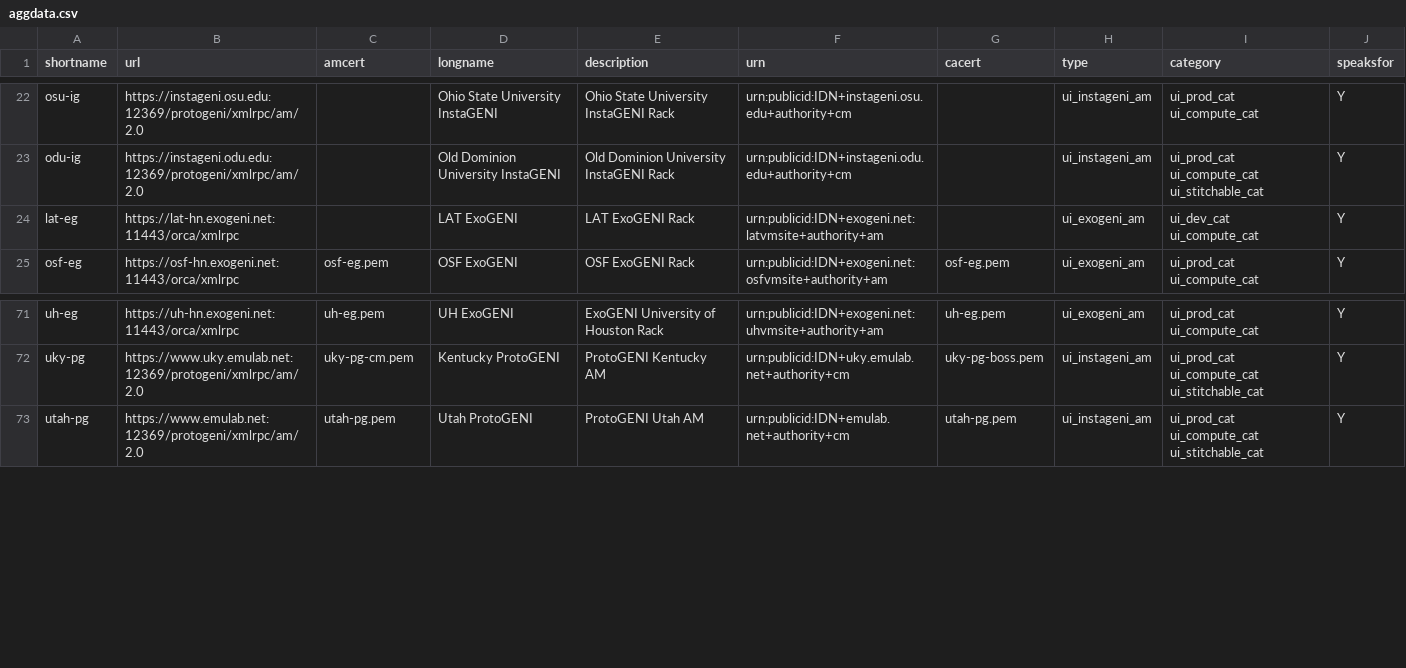
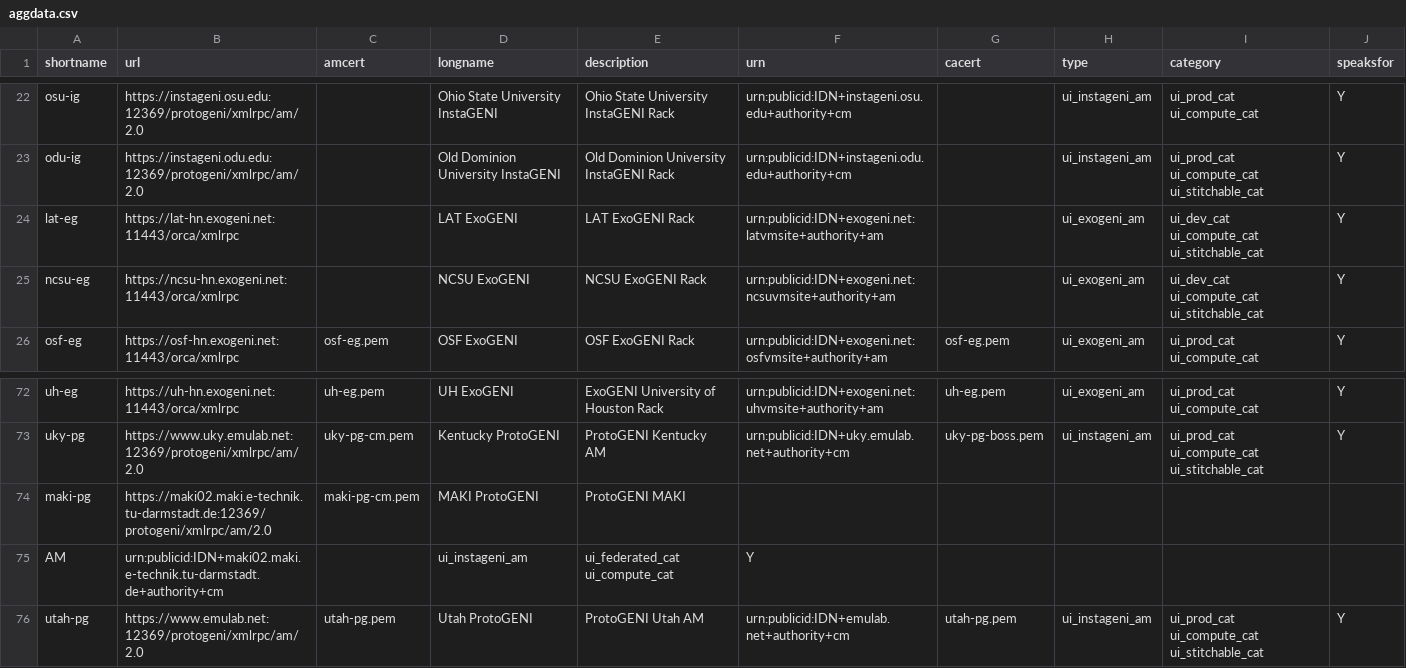
Before and after one commit to GENI-NSF/geni-ch, a CSV file: data/sr/aggdata.csv, drawn as a sheet; only a part is shown, gaps mark what is left out.

Commit message:
Added Maki PG Aggregate Added NCSU Exogeni

```diff
--- a/data/sr/aggdata.csv
+++ b/data/sr/aggdata.csv
@@ -23,3 +23,4 @@ osu-ig,https://instageni.osu.edu:12369/protogeni/xmlrpc/am/2.0,,Ohio State Unive
 odu-ig,https://instageni.odu.edu:12369/protogeni/xmlrpc/am/2.0,,Old Dominion University InstaGENI,Old Dominion University InstaGENI Rack,urn:publicid:IDN+instageni.odu.edu+authority+cm,,ui_instageni_am,ui_prod_cat ui_compute_cat ui_stitchable_cat,Y
-lat-eg,https://lat-hn.exogeni.net:11443/orca/xmlrpc,,LAT ExoGENI,LAT ExoGENI Rack,urn:publicid:IDN+exogeni.net:latvmsite+authority+am,,ui_exogeni_am,ui_dev_cat ui_compute_cat,Y
+lat-eg,https://lat-hn.exogeni.net:11443/orca/xmlrpc,,LAT ExoGENI,LAT ExoGENI Rack,urn:publicid:IDN+exogeni.net:latvmsite+authority+am,,ui_exogeni_am,ui_dev_cat ui_compute_cat ui_stitchable_cat,Y
+ncsu-eg,https://ncsu-hn.exogeni.net:11443/orca/xmlrpc,,NCSU ExoGENI,NCSU ExoGENI Rack,urn:publicid:IDN+exogeni.net:ncsuvmsite+authority+am,,ui_exogeni_am,ui_dev_cat ui_compute_cat ui_stitchable_cat,Y
 osf-eg,https://osf-hn.exogeni.net:11443/orca/xmlrpc,osf-eg.pem,OSF ExoGENI,OSF ExoGENI Rack,urn:publicid:IDN+exogeni.net:osfvmsite+authority+am,osf-eg.pem,ui_exogeni_am,ui_prod_cat ui_compute_cat,Y
@@ -72,2 +73,4 @@ uh-eg,https://uh-hn.exogeni.net:11443/orca/xmlrpc,uh-eg.pem,UH ExoGENI,ExoGENI U
 uky-pg,https://www.uky.emulab.net:12369/protogeni/xmlrpc/am/2.0,uky-pg-cm.pem,Kentucky ProtoGENI,ProtoGENI Kentucky AM,urn:publicid:IDN+uky.emulab.net+authority+cm,uky-pg-boss.pem,ui_instageni_am,ui_prod_cat ui_compute_cat ui_stitchable_cat,Y
+maki-pg,https://maki02.maki.e-technik.tu-darmstadt.de:12369/protogeni/xmlrpc/am/2.0,maki-pg-cm.pem,MAKI ProtoGENI,ProtoGENI MAKI
+AM,urn:publicid:IDN+maki02.maki.e-technik.tu-darmstadt.de+authority+cm,,ui_instageni_am,ui_federated_cat ui_compute_cat,Y
 utah-pg,https://www.emulab.net:12369/protogeni/xmlrpc/am/2.0,utah-pg.pem,Utah ProtoGENI,ProtoGENI Utah AM,urn:publicid:IDN+emulab.net+authority+cm,utah-pg.pem,ui_instageni_am,ui_prod_cat ui_compute_cat ui_stitchable_cat,Y
```
Also changed, not shown: 2 other files.
